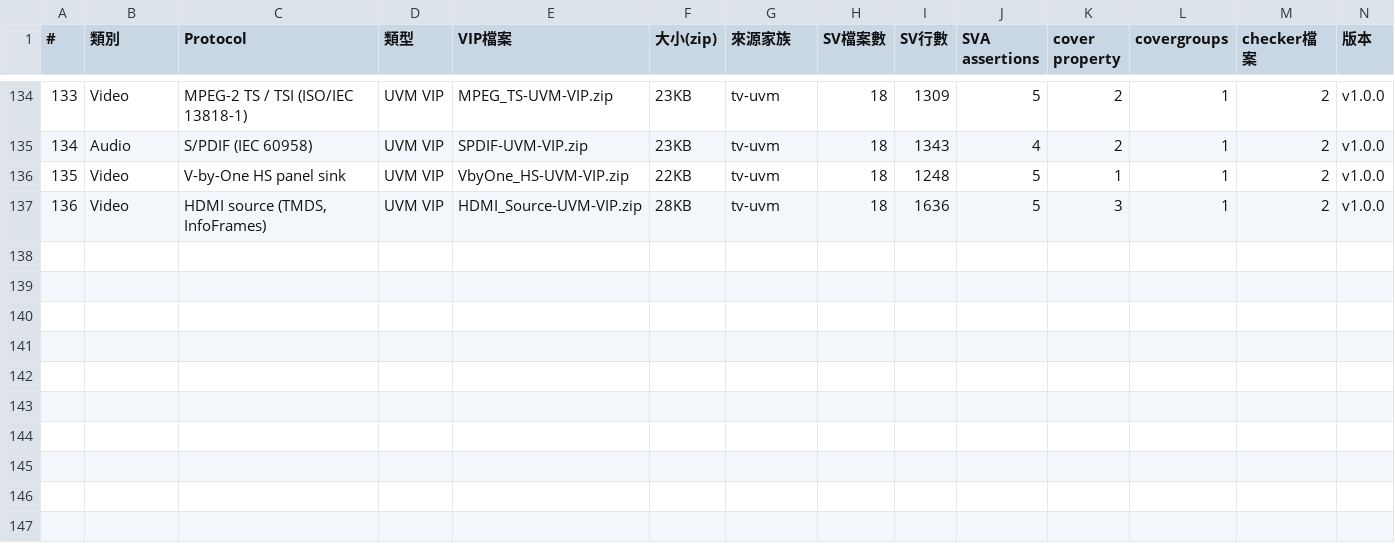
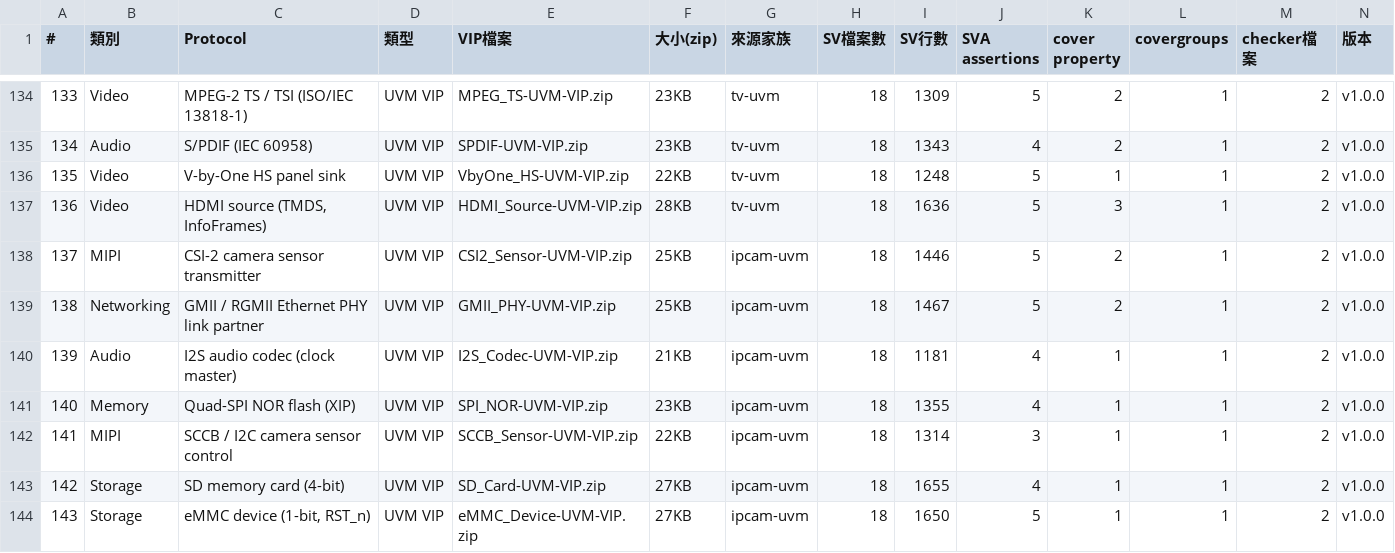
Before and after one commit to tonythetiger168/open-vip-portfolio, a CSV file: vip_individual_portfolio.csv, drawn as a sheet; only a part is shown, gaps mark what is left out; rows hold the shown columns only; the diff names each change by its address in the sheet, - before the commit and + after, or states it on an @@ line.

```diff
--- a/vip_individual_portfolio.csv
+++ b/vip_individual_portfolio.csv
+row 138: 137 | MIPI | CSI-2 camera sensor transmitter | UVM VIP | CSI2_Sensor-UVM-VIP.zip | 25KB | ipcam-uvm | 18 | 1446 | 5 | 2 | 1 | 2 | v1.0.0
+row 139: 138 | Networking | GMII / RGMII Ethernet PHY link partner | UVM VIP | GMII_PHY-UVM-VIP.zip | 25KB | ipcam-uvm | 18 | 1467 | 5 | 2 | 1 | 2 | v1.0.0
+row 140: 139 | Audio | I2S audio codec (clock master) | UVM VIP | I2S_Codec-UVM-VIP.zip | 21KB | ipcam-uvm | 18 | 1181 | 4 | 1 | 1 | 2 | v1.0.0
+row 141: 140 | Memory | Quad-SPI NOR flash (XIP) | UVM VIP | SPI_NOR-UVM-VIP.zip | 23KB | ipcam-uvm | 18 | 1355 | 4 | 1 | 1 | 2 | v1.0.0
+row 142: 141 | MIPI | SCCB / I2C camera sensor control | UVM VIP | SCCB_Sensor-UVM-VIP.zip | 22KB | ipcam-uvm | 18 | 1314 | 3 | 1 | 1 | 2 | v1.0.0
+row 143: 142 | Storage | SD memory card (4-bit) | UVM VIP | SD_Card-UVM-VIP.zip | 27KB | ipcam-uvm | 18 | 1655 | 4 | 1 | 1 | 2 | v1.0.0
+row 144: 143 | Storage | eMMC device (1-bit, RST_n) | UVM VIP | eMMC_Device-UVM-VIP.zip | 27KB | ipcam-uvm | 18 | 1650 | 5 | 1 | 1 | 2 | v1.0.0
```
Also changed, not shown: smoke/smoke_report.csv, smoke_report.csv, 16 other files.
